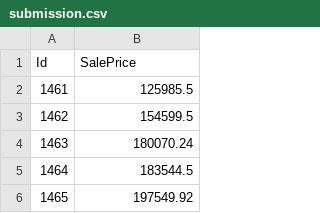
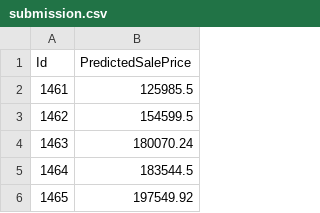
Before and after one commit to notduey/KaggleIntermediateML, a CSV file: notebooks/01_missing_values/submission.csv, drawn as a sheet; only a part is shown.

Commit message:
finish categorical values section 3/7

```diff
--- a/notebooks/01_missing_values/submission.csv
+++ b/notebooks/01_missing_values/submission.csv
@@ -1,2 +1,2 @@
-Id,SalePrice
+Id,PredictedSalePrice
 1461,125985.5
```
Also changed, not shown: 8 other files.
